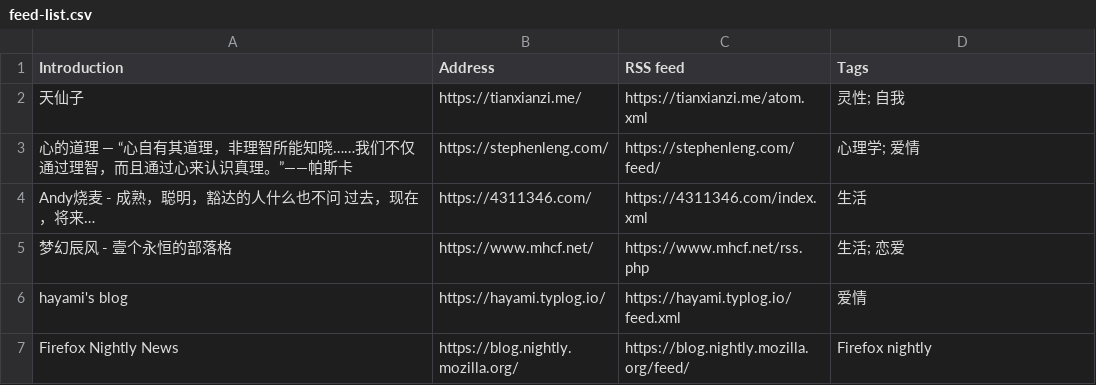
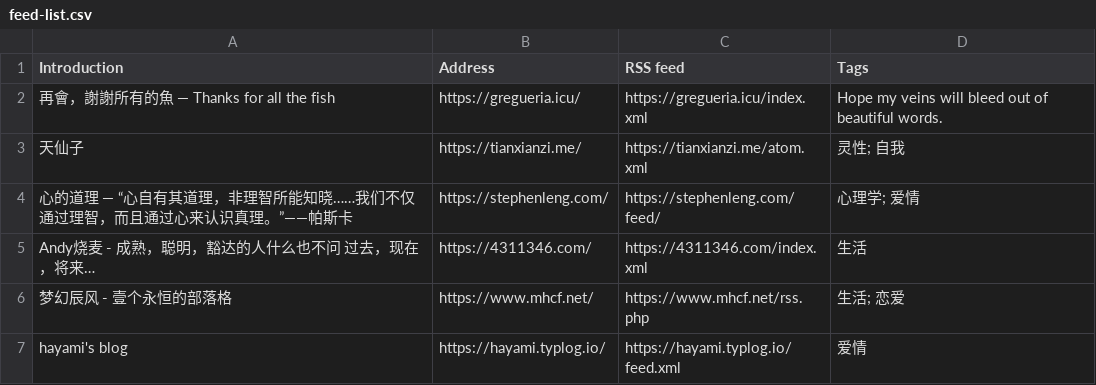
Before and after one commit to tianheg/feed, a CSV file: feed-list.csv, drawn as a sheet; only a part is shown; the shorter side is filled out with more unchanged rows.

Commit message:
Update feed-list.csv

```diff
--- a/feed-list.csv
+++ b/feed-list.csv
@@ -1,2 +1,3 @@
 Introduction, Address, RSS feed, Tags
+再會，謝謝所有的魚 — Thanks for all the fish, https://gregueria.icu/, https://gregueria.icu/index.xml, Hope my veins will bleed out of beautiful words.
 天仙子, https://tianxianzi.me/, https://tianxianzi.me/atom.xml, 灵性; 自我
```
